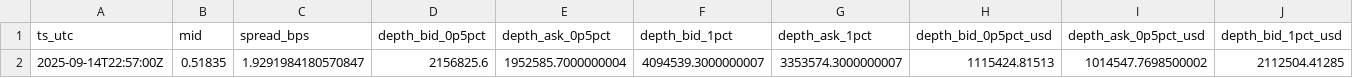
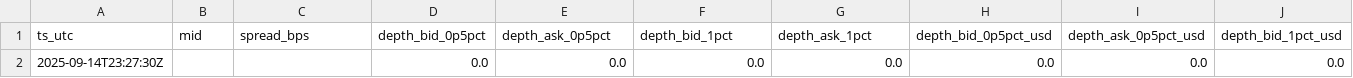
Before and after one commit to reddyKIM/run-, a CSV file: data/06_arb_orderbook_depth_1min_8h.csv, drawn as a sheet; only a part is shown; removed rows and columns are numbered as before the commit, all else as after; rows hold the shown columns only; the diff names each change by its address in the sheet, - before the commit and + after, or states it on an @@ line.

```diff
--- a/data/06_arb_orderbook_depth_1min_8h.csv
+++ b/data/06_arb_orderbook_depth_1min_8h.csv
-row 2: 2025-09-14T22:57:00Z | 0.51835 | 1.9291984180570847 | 2156825.6 | 1952585.7000000004 | 4094539.3000000007 | 3353574.3000000007 | 1115424.81513 | 1014547.7698500002 | 2112504.41285
+row 2: 2025-09-14T23:27:30Z |  |  | 0.0 | 0.0 | 0.0 | 0.0 | 0.0 | 0.0 | 0.0
```
Also changed, not shown: 1 other file.
